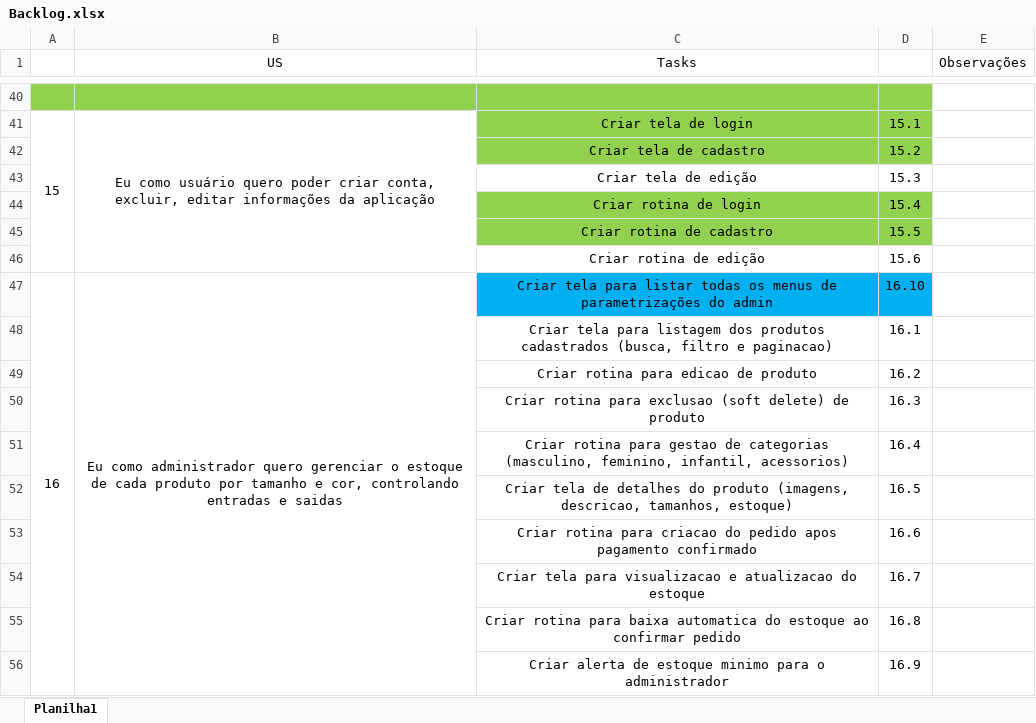
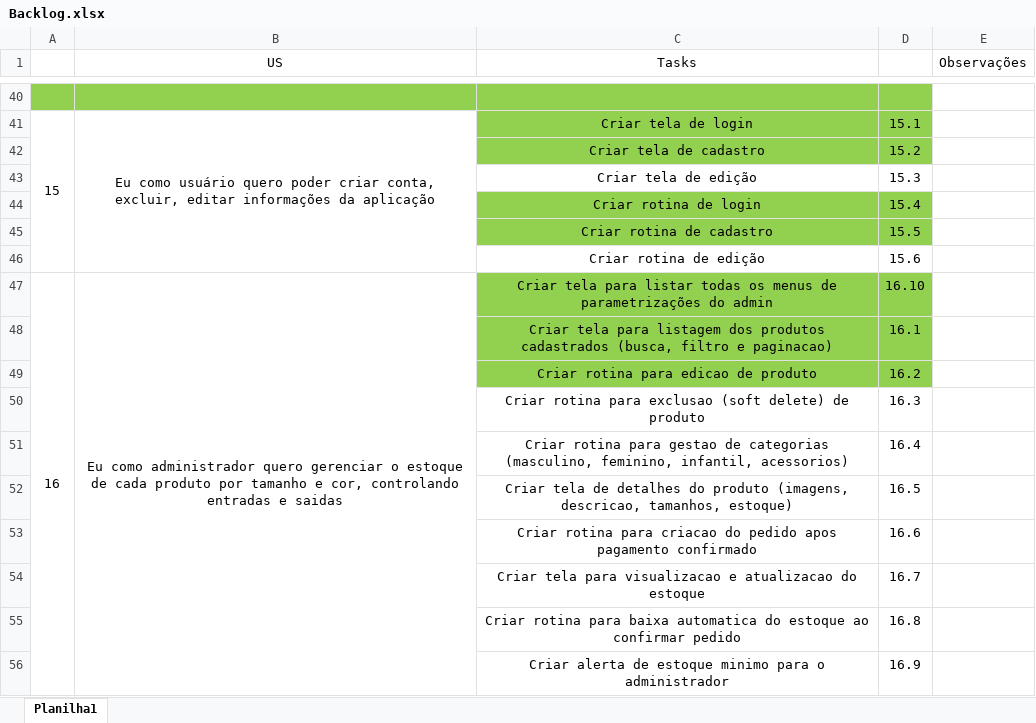
Before and after one commit to Antonio-Zago/EcommerceModelo, an Excel workbook: Backlog.xlsx, sheet Planilha1, drawn as a sheet; only a part is shown, gaps mark what is left out; values as stored, in another font and other column widths than the file's, no borders; the diff names each change by its address in the sheet, - before the commit and + after, or states it on an @@ line.

```diff
--- a/Backlog.xlsx (sheet Planilha1)
+++ b/Backlog.xlsx (sheet Planilha1)
-C47:D47 fill: #00B0F0
+C47:D47 fill: #92D050
-C48:D49 fill: none
+C48:D49 fill: #92D050
```
Also changed, not shown: 24 other files.
